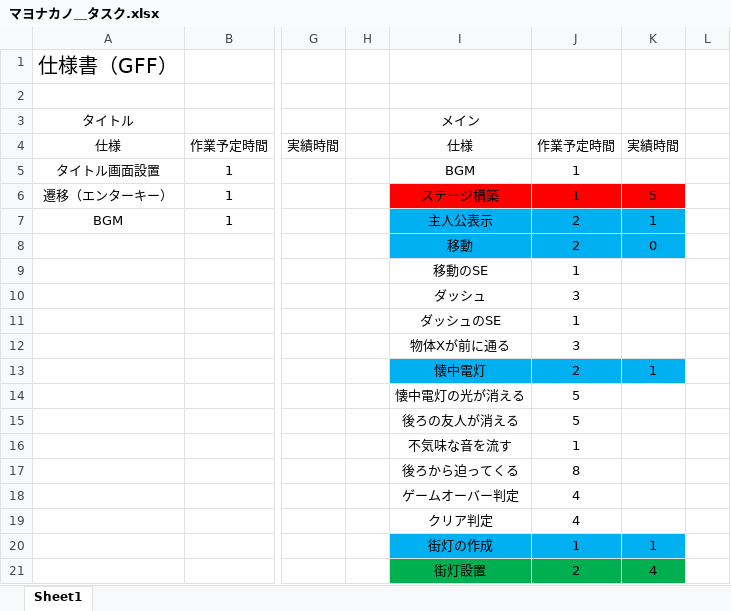
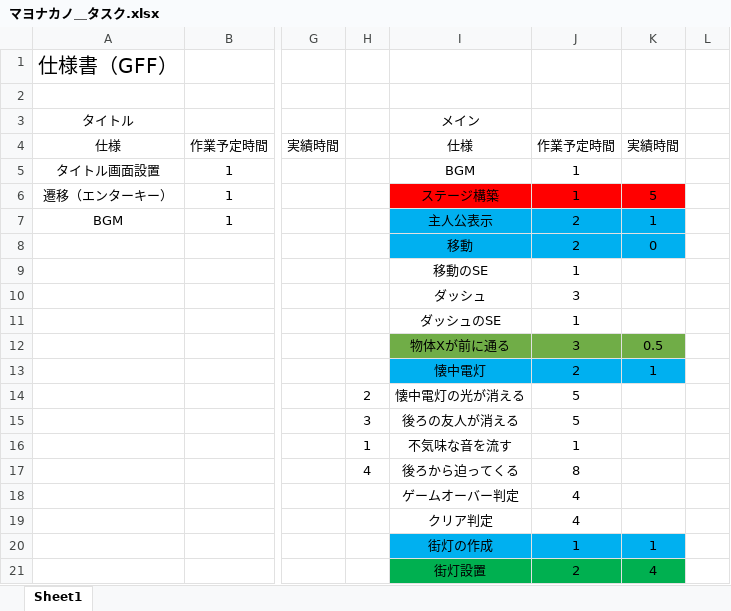
Before and after one commit to Yuto-Kagawa/GFF, an Excel workbook: 資料/マヨナカノ＿タスク.xlsx, sheet Sheet1, drawn as a sheet; only a part is shown, gaps mark what is left out; values as stored, in another font and other column widths than the file's, no borders; the diff names each change by its address in the sheet, - before the commit and + after, or states it on an @@ line.

```diff
--- a/資料/マヨナカノ＿タスク.xlsx (sheet Sheet1)
+++ b/資料/マヨナカノ＿タスク.xlsx (sheet Sheet1)
-I12:K12 fill: none
+I12:K12 fill: #70AD47
-K12: (empty)
+K12: 0.5
-H14: (empty)
+H14: 2
-H15: (empty)
+H15: 3
-H16: (empty)
+H16: 1
-H17: (empty)
+H17: 4
```
Also changed, not shown: 17 other files.
